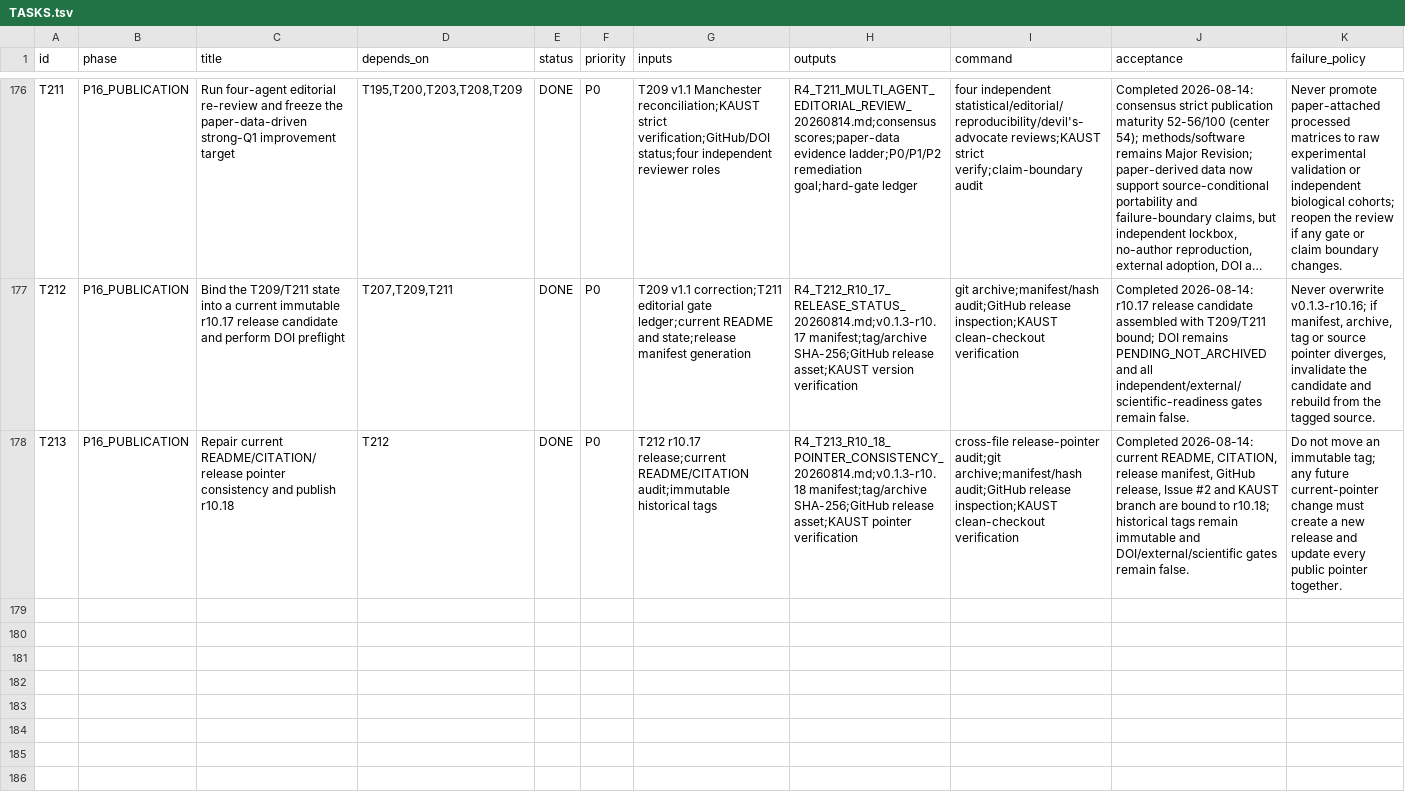
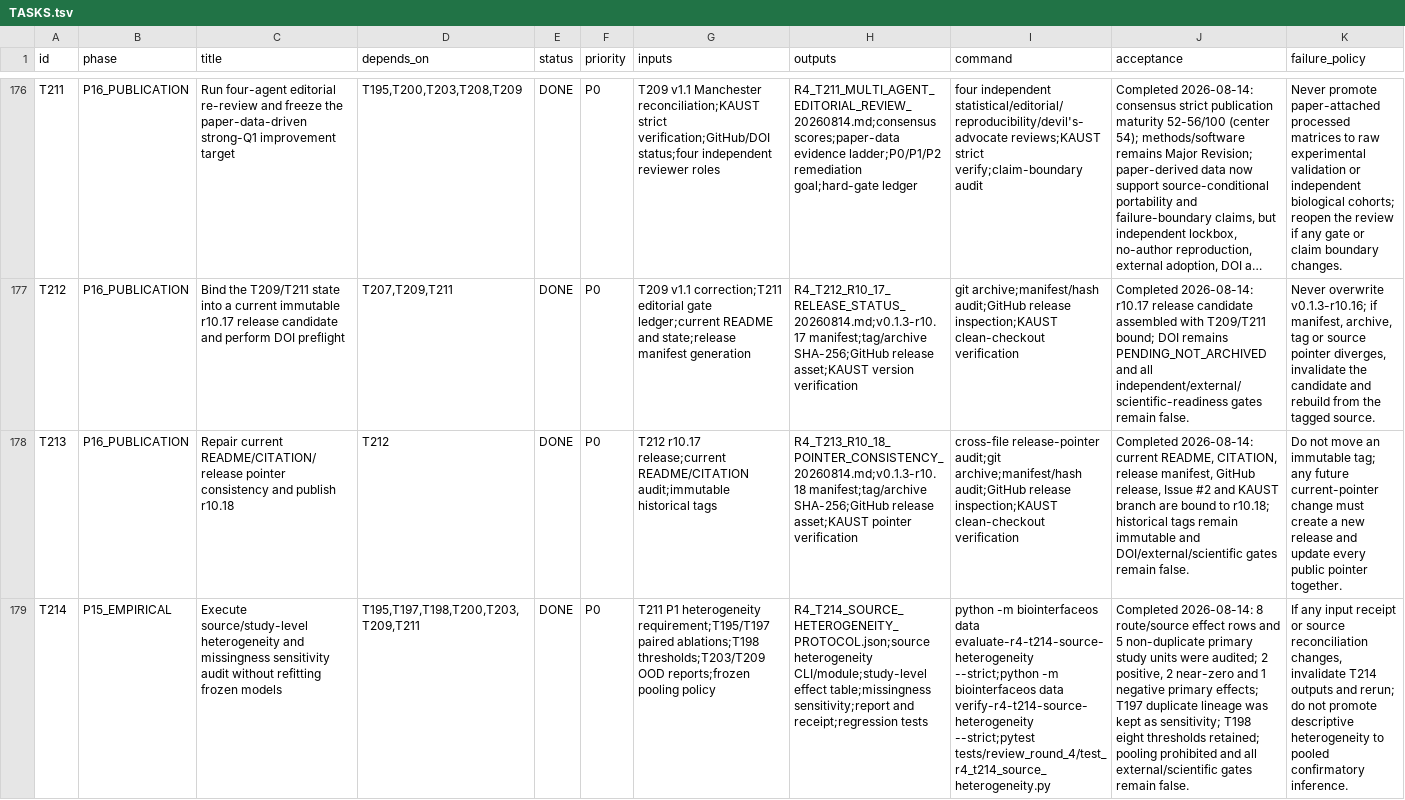
Before and after one commit to ahvsjags/BioInterfaceOS, a TSV file: TASKS.tsv, drawn as a sheet; only a part is shown, gaps mark what is left out; long unchanged cells end in …; the diff names each change by its address in the sheet, - before the commit and + after, or states it on an @@ line.

Commit message:
feat: add source heterogeneity audit for paper-derived OOD

```diff
--- a/TASKS.tsv
+++ b/TASKS.tsv
+row 179: T214 | P15_EMPIRICAL | Execute source/study-level heterogeneity and missingness sensitivity audit without refitting frozen models | T195,T197,T198,T200,T203,T209,T211 | DONE | P0 | T211 P1 heterogeneity requirement;T195/T197 paired ablations;T198 thresholds;T203/T209 OOD reports;frozen pooling policy | R4_T214_SOURCE_HETEROGENEITY_PROTOCOL.json;source heterogeneity CLI/module;study-level effect table;missingness sensitivity;report and receipt;regression tests | python -m biointerfaceos data evaluate-r4-t214-source-heterogeneity --strict;python -m biointerfaceos data verify-r4-t214-source-heterogeneity --strict;pytest tests/review_round_4/test_r4_t214_source_heterogeneity.py | Completed 2026-08-14: 8 route/source effect rows and 5 non-duplicate primary study units were audited; 2 positive, 2 near-zero and 1 negative primary effects; T197 duplicate lineage was kept as sensitivity; T198 eight thresholds retained; pooling prohibited and all external/scientific gates remain false. | If any input receipt or source reconciliation changes, invalidate T214 outputs and rerun; do not promote descriptive heterogeneity to pooled confirmatory inference.
```
Also changed, not shown: 6 other files.
